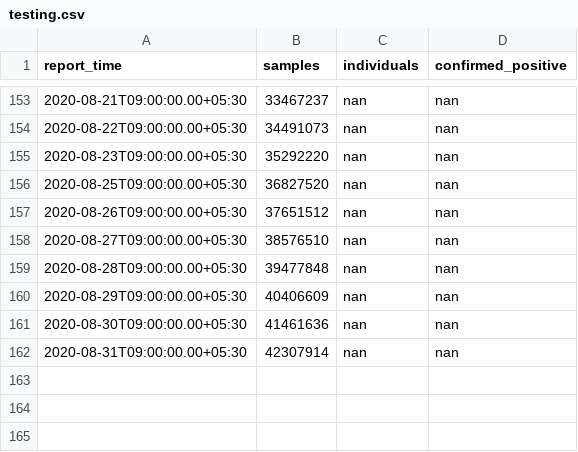
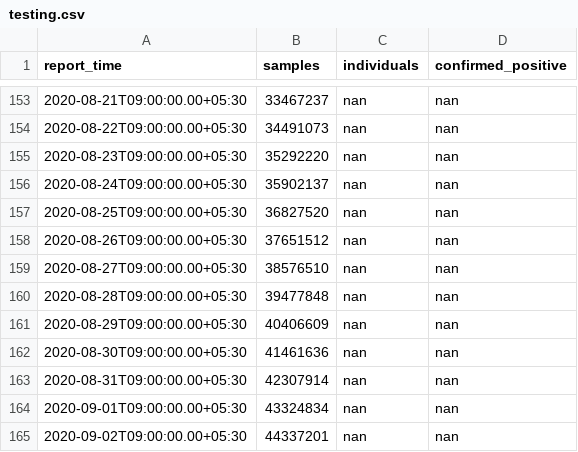
Before and after one commit to jishnupdas/Covid-19-IND, a CSV file: data/testing.csv, drawn as a sheet; only a part is shown, gaps mark what is left out.

```diff
--- a/data/testing.csv
+++ b/data/testing.csv
@@ -155,2 +155,3 @@ report_time,samples,individuals,confirmed_positive
 2020-08-23T09:00:00.00+05:30,35292220,nan,nan
+2020-08-24T09:00:00.00+05:30,35902137,nan,nan
 2020-08-25T09:00:00.00+05:30,36827520,nan,nan
@@ -162 +163,3 @@ report_time,samples,individuals,confirmed_positive
 2020-08-31T09:00:00.00+05:30,42307914,nan,nan
+2020-09-01T09:00:00.00+05:30,43324834,nan,nan
+2020-09-02T09:00:00.00+05:30,44337201,nan,nan
```
Also changed, not shown: data/confirmed.csv, data/cured.csv, 5 other files.
